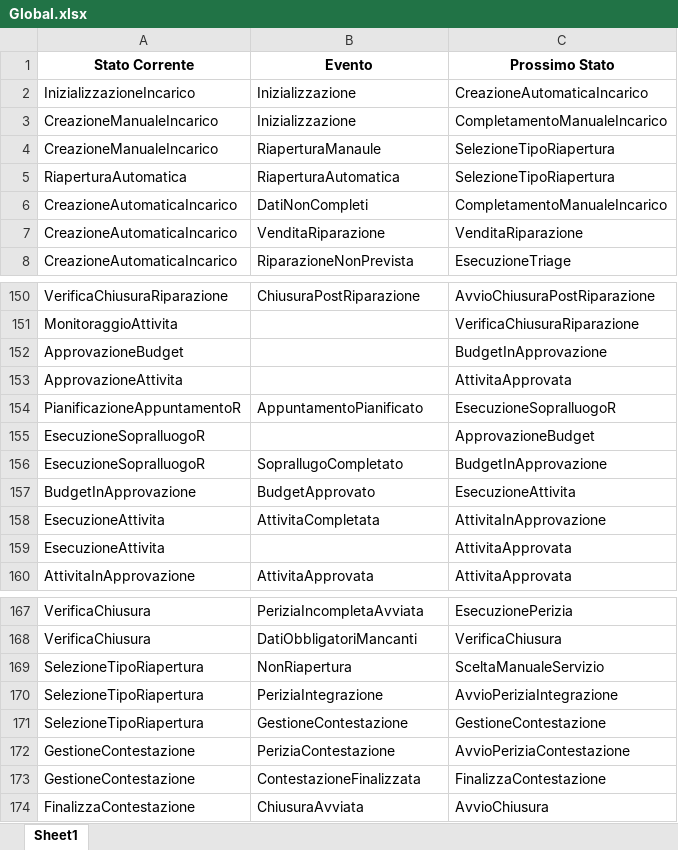
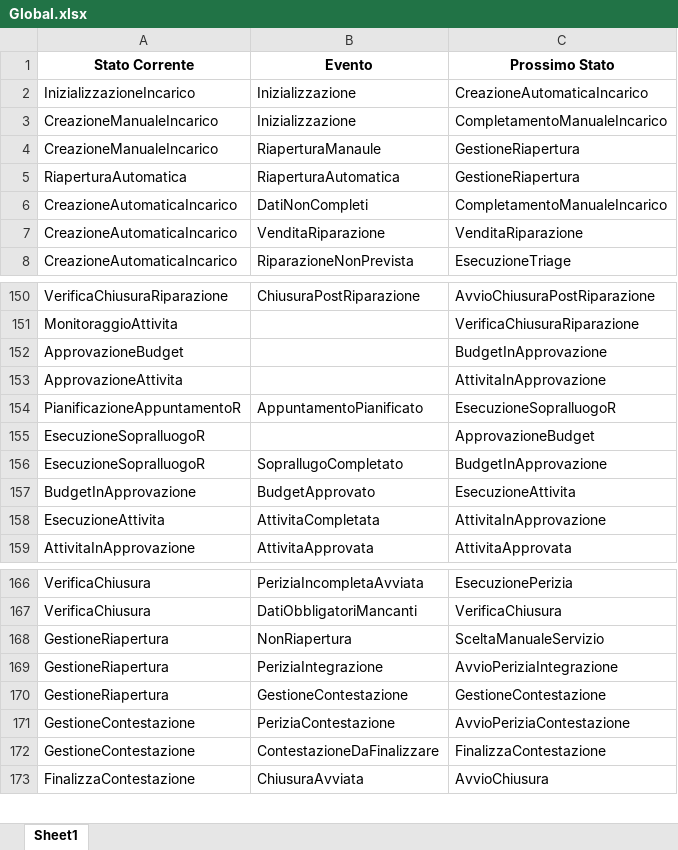
Before and after one commit to mauriziocaronni/stateDiagramPython, an Excel workbook: global/Global.xlsx, sheet Sheet1, drawn as a sheet; only a part is shown, gaps mark what is left out; values as stored, in another font and other column widths than the file's, no borders; removed rows and columns are numbered as before the commit, all else as after; the diff names each change by its address in the sheet, - before the commit and + after, or states it on an @@ line.

```diff
--- a/global/Global.xlsx (sheet Sheet1)
+++ b/global/Global.xlsx (sheet Sheet1)
-C4:C5 (Prossimo Stato): SelezioneTipoRiapertura
+C4:C5 (Prossimo Stato): GestioneRiapertura
-C153 (Prossimo Stato): AttivitaApprovata
+C153 (Prossimo Stato): AttivitaInApprovazione
-row 159: EsecuzioneAttivita |  | AttivitaApprovata
-A168:A170 (Stato Corrente): SelezioneTipoRiapertura
+A168:A170 (Stato Corrente): GestioneRiapertura
-B172 (Evento): ContestazioneFinalizzata
+B172 (Evento): ContestazioneDaFinalizzare
```
Also changed, not shown: assessment/assessment.xlsx, closing/closing.xlsx, 17 other files.
